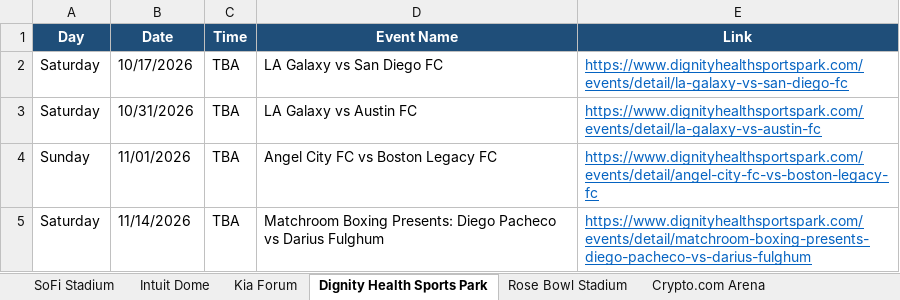
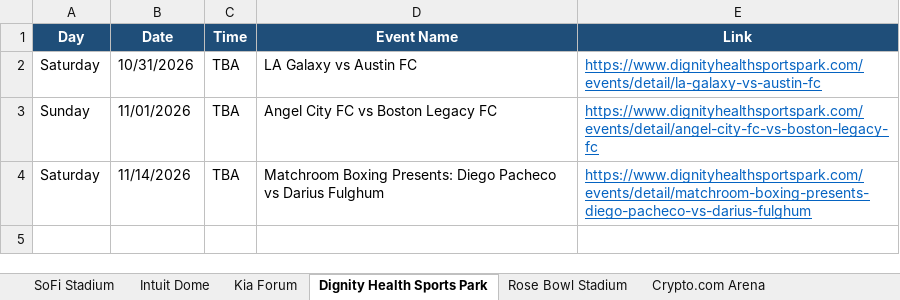
Before and after one commit to hannahlee-vzw/southern_california_events, an Excel workbook: docs/events.xlsx, sheet Dignity Health Sports Park, drawn as a sheet; values as stored, in another font and other column widths than the file's, no borders; the diff names each change by its address in the sheet, - before the commit and + after, or states it on an @@ line.

```diff
--- a/docs/events.xlsx (sheet Dignity Health Sports Park)
+++ b/docs/events.xlsx (sheet Dignity Health Sports Park)
-row 2: Saturday | 10/17/2026 | TBA | LA Galaxy vs San Diego FC | https://www.dignityhealthsportspark.com/events/detail/la-galaxy-vs-san-diego-fc
```
Also changed, not shown: sheet Past Events, sheet Hollywood Bowl, sheet Rose Bowl Stadium, sheet Kia Forum, sheet Hollywood Palladium, sheet Intuit Dome, 2 more sheets, 3 other files.
